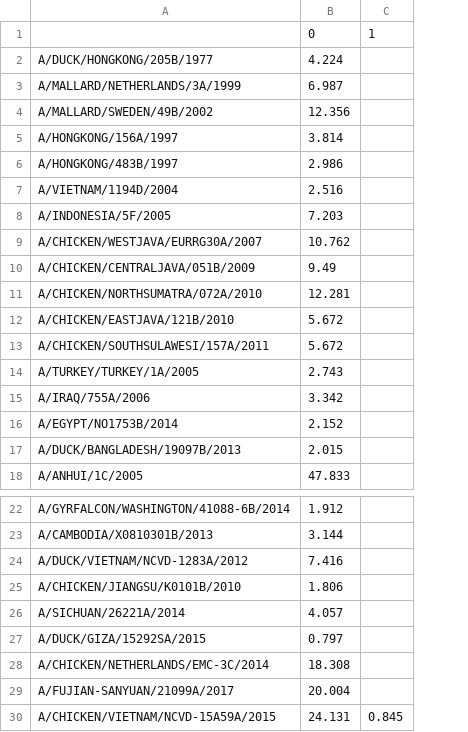
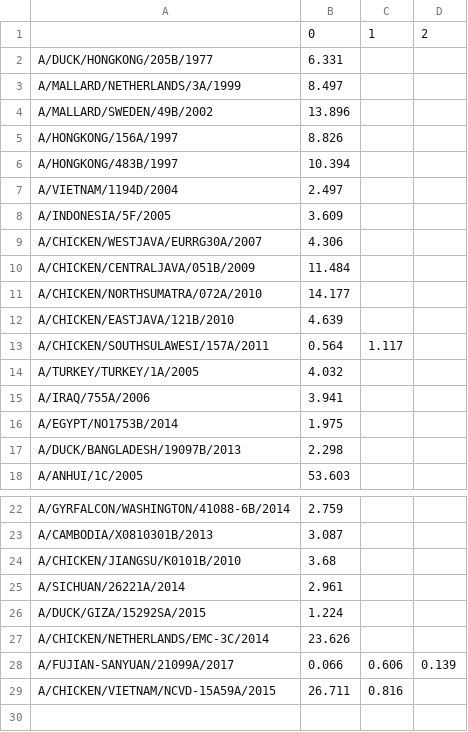
Before and after one commit to epiv-lab/H5-antigenic-evolution, a CSV file: bootstrap_analysis/tables/vol_sr.csv, drawn as a sheet; only a part is shown, gaps mark what is left out; removed rows and columns are numbered as before the commit, all else as after; the diff names each change by its address in the sheet, - before the commit and + after, or states it on an @@ line.

```diff
--- a/bootstrap_analysis/tables/vol_sr.csv
+++ b/bootstrap_analysis/tables/vol_sr.csv
-column B, rows 1-18: 0 | 4.224 | 6.987 | 12.356 | 3.814 | 2.986 | 2.516 | 7.203 | 10.762 | 9.49 | 12.281 | 5.672 | 5.672 | 2.743 | 3.342 | 2.152 | 2.015 | 47.833; rows 22-23: 1.912 | 3.144; rows 25-30: 1.806 | 4.057 | 0.797 | 18.308 | 20.004 | 24.131
+column B, rows 1-18: 0 | 6.331 | 8.497 | 13.896 | 8.826 | 10.394 | 2.497 | 3.609 | 4.306 | 11.484 | 14.177 | 4.639 | 0.564 | 4.032 | 3.941 | 1.975 | 2.298 | 53.603; rows 22-29: 2.759 | 3.087 | 3.68 | 2.961 | 1.224 | 23.626 | 0.066 | 26.711
+column D, row 1: 2; row 28: 0.139
-C13: (empty)
+C13: 1.117
-row 24: A/DUCK/VIETNAM/NCVD-1283A/2012 | 7.416
-C28: (empty)
+C28: 0.606
-C29: 0.845
+C29: 0.816
```
Also changed, not shown: bootstrap_analysis/tables/maxsize_ag.csv, bootstrap_analysis/tables/maxsize_sr.csv, 5 other files.
